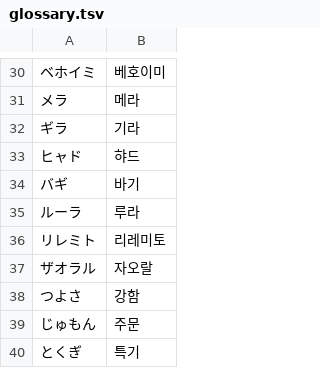
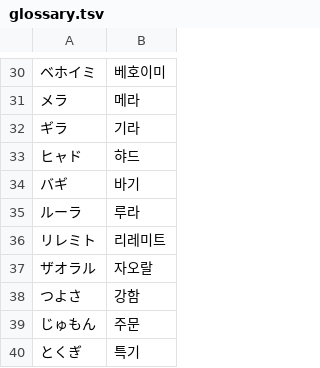
Before and after one commit to snake759494/dragon-quest-8-korean-patch, a TSV file: translation/glossary.tsv, drawn as a sheet; only a part is shown, gaps mark what is left out.

```diff
--- a/translation/glossary.tsv
+++ b/translation/glossary.tsv
@@ -35,3 +35,3 @@
 ルーラ	루라
-リレミト	리레미토
+リレミト	리레미트
 ザオラル	자오랄
```
Also changed, not shown: 15 other files.
